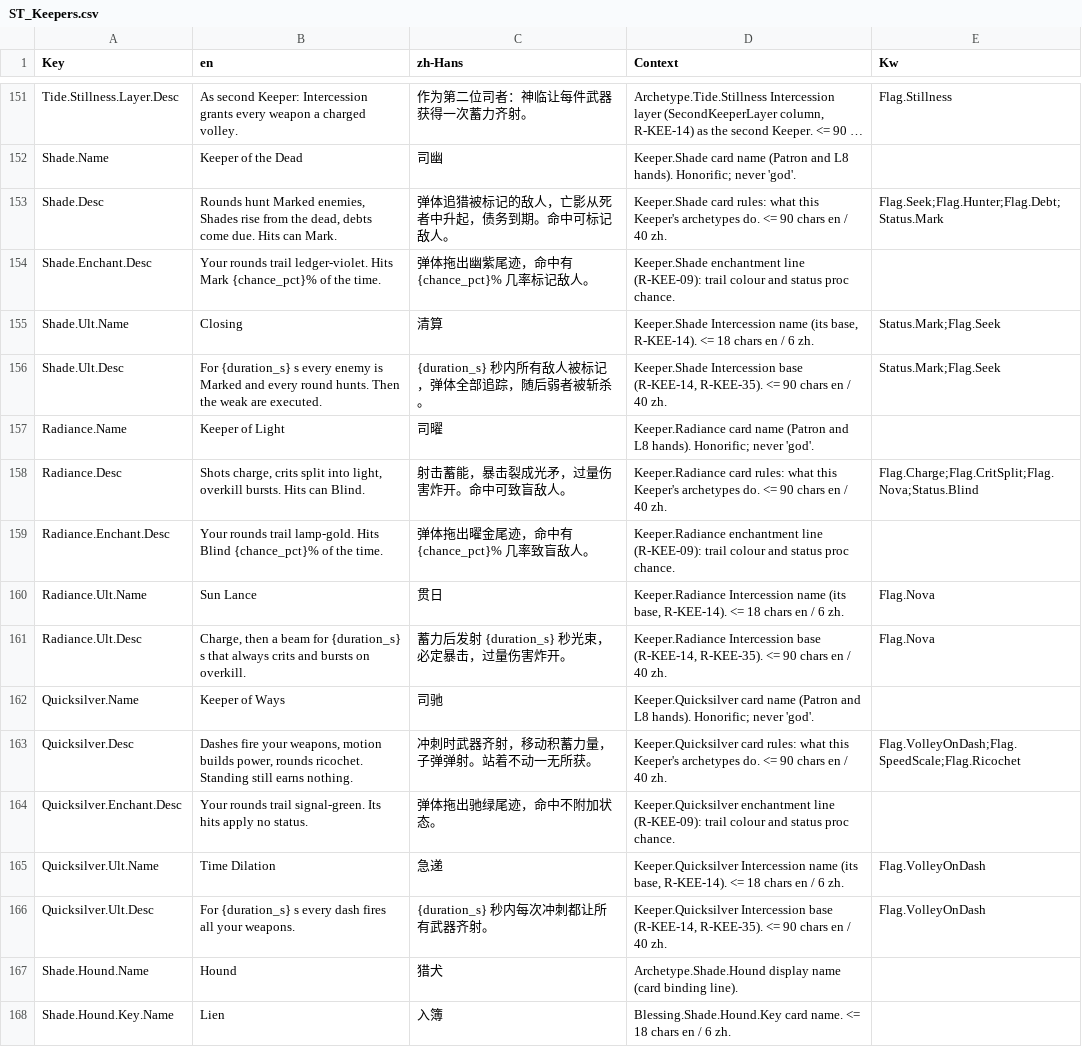
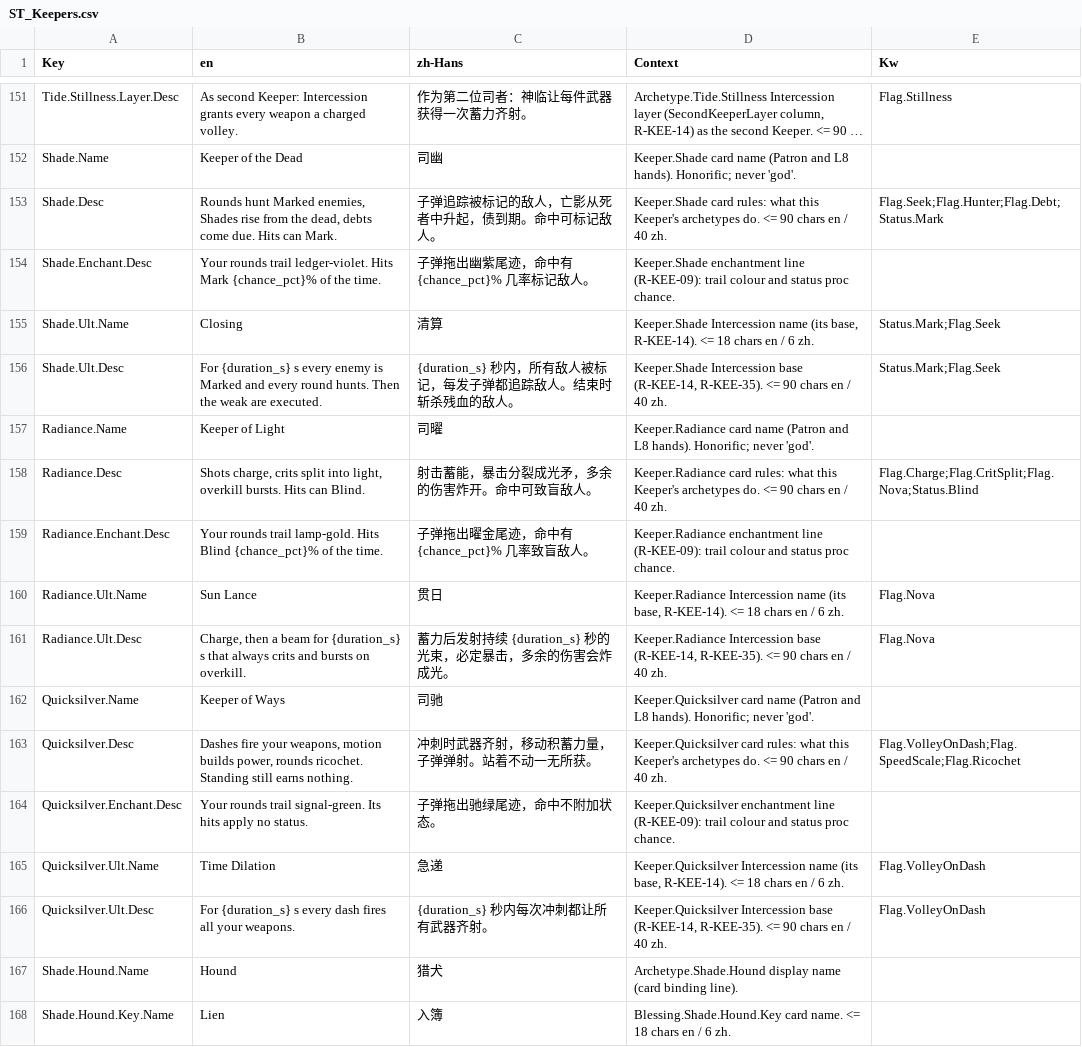
Before and after one commit to AaronJin0323/RogueGame, a CSV file: Content/DT/Text/ST_Keepers.csv, drawn as a sheet; only a part is shown, gaps mark what is left out; long unchanged cells end in …; the diff covers the shown part only; the diff names each change by its address in the sheet, - before the commit and + after, or states it on an @@ line.

```diff
--- a/Content/DT/Text/ST_Keepers.csv
+++ b/Content/DT/Text/ST_Keepers.csv
-C153 (zh-Hans): 弹体追猎被标记的敌人，亡影从死者中升起，债务到期。命中可标记敌人。
+C153 (zh-Hans): 子弹追踪被标记的敌人，亡影从死者中升起，债到期。命中可标记敌人。
-C154 (zh-Hans): 弹体拖出幽紫尾迹，命中有 {chance_pct}% 几率标记敌人。
+C154 (zh-Hans): 子弹拖出幽紫尾迹，命中有 {chance_pct}% 几率标记敌人。
-C156 (zh-Hans): {duration_s} 秒内所有敌人被标记，弹体全部追踪，随后弱者被斩杀。
+C156 (zh-Hans): {duration_s} 秒内，所有敌人被标记，每发子弹都追踪敌人。结束时斩杀残血的敌人。
-C158 (zh-Hans): 射击蓄能，暴击裂成光矛，过量伤害炸开。命中可致盲敌人。
+C158 (zh-Hans): 射击蓄能，暴击分裂成光矛，多余的伤害炸开。命中可致盲敌人。
-C159 (zh-Hans): 弹体拖出曜金尾迹，命中有 {chance_pct}% 几率致盲敌人。
+C159 (zh-Hans): 子弹拖出曜金尾迹，命中有 {chance_pct}% 几率致盲敌人。
-C161 (zh-Hans): 蓄力后发射 {duration_s} 秒光束，必定暴击，过量伤害炸开。
+C161 (zh-Hans): 蓄力后发射持续 {duration_s} 秒的光束，必定暴击，多余的伤害会炸成光。
-C164 (zh-Hans): 弹体拖出驰绿尾迹，命中不附加状态。
+C164 (zh-Hans): 子弹拖出驰绿尾迹，命中不附加状态。
```
Also changed, not shown: 71 edited cells elsewhere in this file, Content/DT/Text/ST_Keywords.csv, Content/DT/Text/ST_Modifiers.csv, 10 other files.
